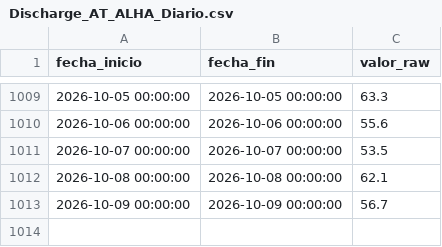
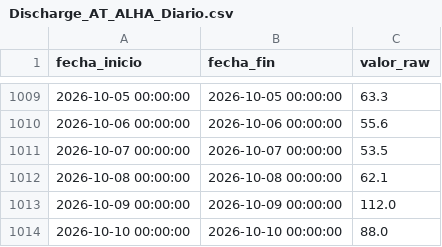
Before and after one commit to oceanografof/canal-panama-dashboards, a CSV file: data/Discharge_AT_ALHA_Diario.csv, drawn as a sheet; only a part is shown, gaps mark what is left out.

```diff
--- a/data/Discharge_AT_ALHA_Diario.csv
+++ b/data/Discharge_AT_ALHA_Diario.csv
@@ -1012,2 +1012,3 @@ fecha_inicio,fecha_fin,valor_raw
 2026-10-08 00:00:00,2026-10-08 00:00:00,62.1
-2026-10-09 00:00:00,2026-10-09 00:00:00,56.7
+2026-10-09 00:00:00,2026-10-09 00:00:00,112.0
+2026-10-10 00:00:00,2026-10-10 00:00:00,88.0
```
Also changed, not shown: data/Discharge_AT_GAT_Diario.csv, data/Evapo_Rate_Daily_Tank_PMG.csv, 6 other files.
